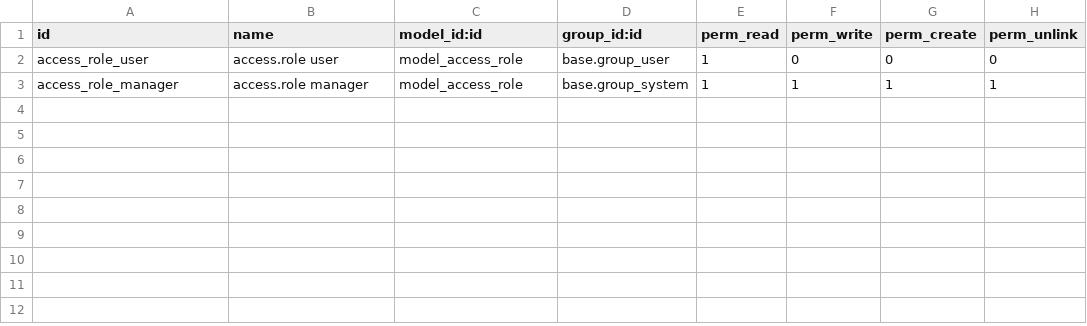
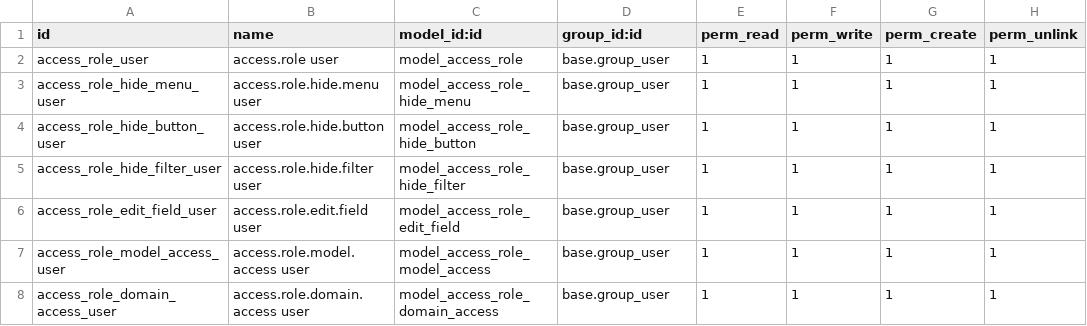
Before and after one commit to meenakshi899/pdf, a CSV file: access_role_19/security/ir.model.access.csv, drawn as a sheet.

Commit message:
[ADD] Extend access role module UI and configuration tabs

```diff
--- a/access_role_19/security/ir.model.access.csv
+++ b/access_role_19/security/ir.model.access.csv
@@ -1,3 +1,8 @@
 id,name,model_id:id,group_id:id,perm_read,perm_write,perm_create,perm_unlink
-access_role_user,access.role user,model_access_role,base.group_user,1,0,0,0
-access_role_manager,access.role manager,model_access_role,base.group_system,1,1,1,1
+access_role_user,access.role user,model_access_role,base.group_user,1,1,1,1
+access_role_hide_menu_user,access.role.hide.menu user,model_access_role_hide_menu,base.group_user,1,1,1,1
+access_role_hide_button_user,access.role.hide.button user,model_access_role_hide_button,base.group_user,1,1,1,1
+access_role_hide_filter_user,access.role.hide.filter user,model_access_role_hide_filter,base.group_user,1,1,1,1
+access_role_edit_field_user,access.role.edit.field user,model_access_role_edit_field,base.group_user,1,1,1,1
+access_role_model_access_user,access.role.model.access user,model_access_role_model_access,base.group_user,1,1,1,1
+access_role_domain_access_user,access.role.domain.access user,model_access_role_domain_access,base.group_user,1,1,1,1
```
Also changed, not shown: 2 other files.
